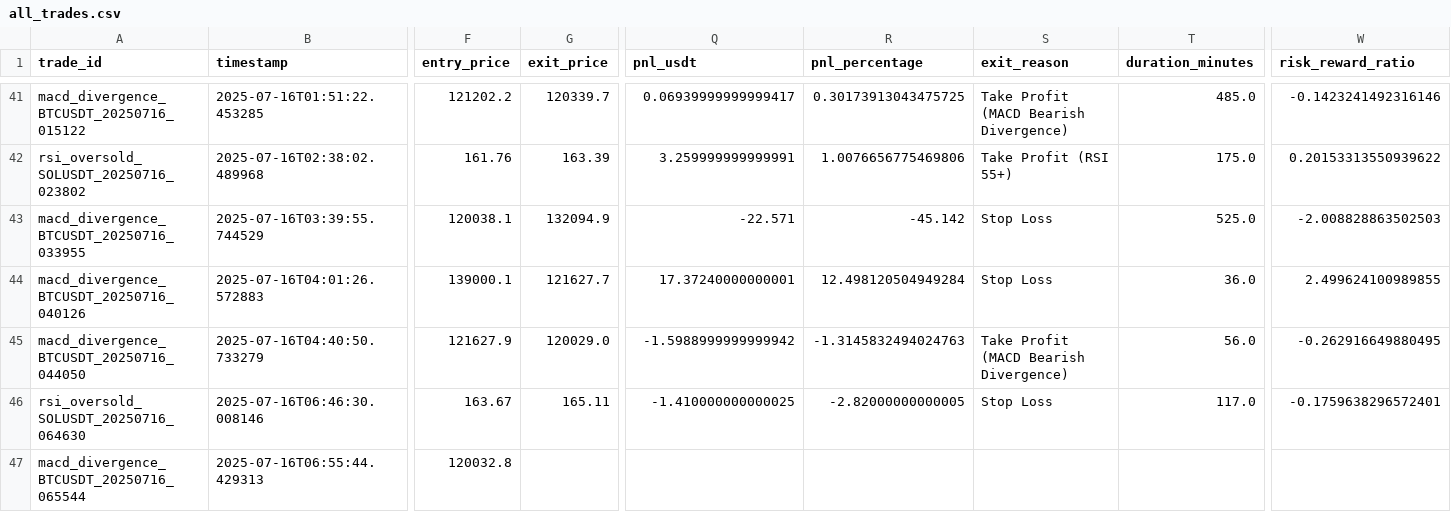
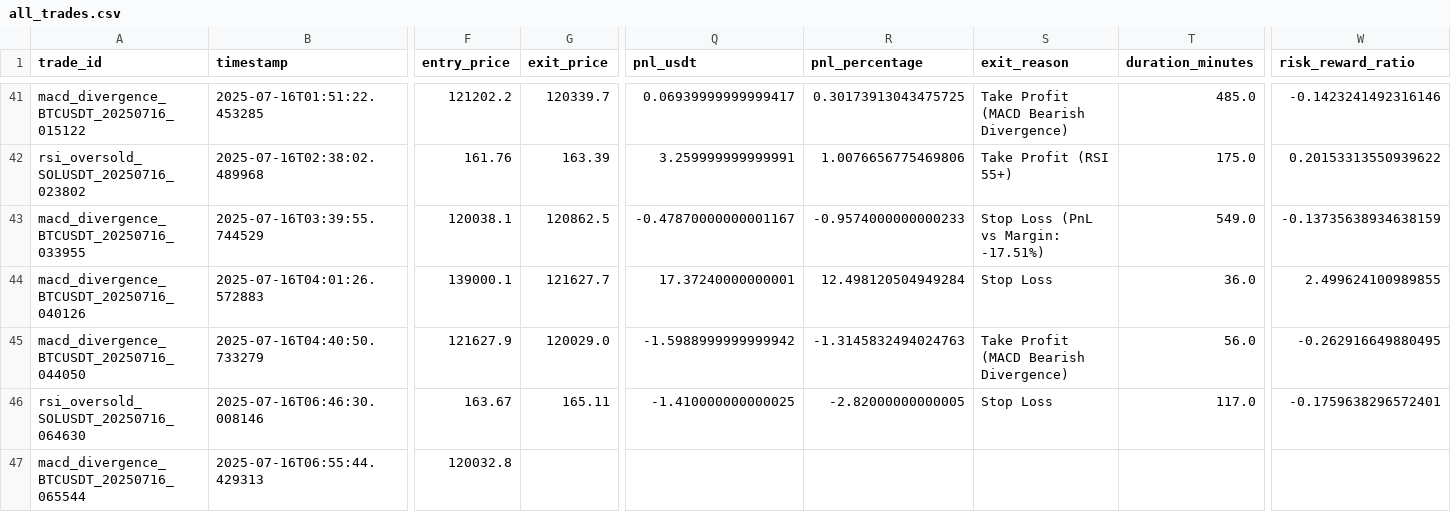
Before and after one commit to ghaisosman/replit-trading-bot, a CSV file: trading_data/trades/all_trades.csv, drawn as a sheet; only a part is shown, gaps mark what is left out; the diff names each change by its address in the sheet, - before the commit and + after, or states it on an @@ line.

```diff
--- a/trading_data/trades/all_trades.csv
+++ b/trading_data/trades/all_trades.csv
-G43 (exit_price): 132094.9
+G43 (exit_price): 120862.5
-Q43 (pnl_usdt): -22.571
+Q43 (pnl_usdt): -0.47870000000001167
-R43 (pnl_percentage): -45.142
+R43 (pnl_percentage): -0.9574000000000233
-S43 (exit_reason): Stop Loss
+S43 (exit_reason): Stop Loss (PnL vs Margin: -17.51%)
-T43 (duration_minutes): 525.0
+T43 (duration_minutes): 549.0
-W43 (risk_reward_ratio): -2.008828863502503
+W43 (risk_reward_ratio): -0.13735638934638159
```
Also changed, not shown: 3 other files.
